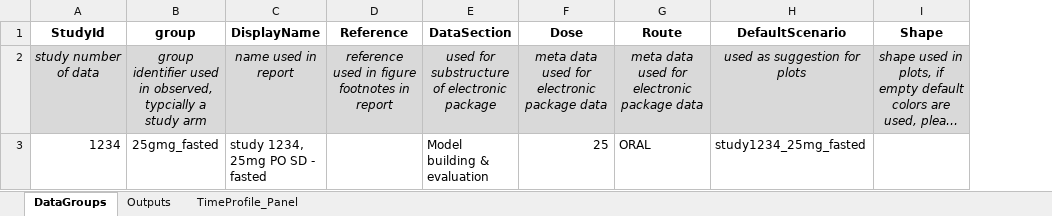
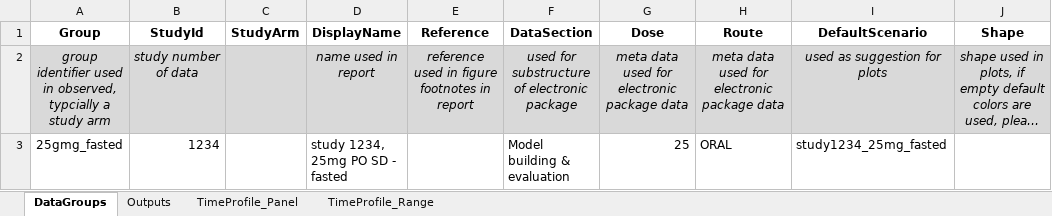
Before and after one commit to Open-Systems-Pharmacology/OSPSuite.ReportingFramework, an Excel workbook: inst/templates/templateProject/Scripts/ReportingFramework/Plots.xlsx, sheet DataGroups, drawn as a sheet; long unchanged cells end in …; values as stored, in another font and other column widths than the file's, no borders; removed rows and columns are numbered as before the commit, all else as after; the diff names each change by its address in the sheet, - before the commit and + after, or states it on an @@ line.

Commit message:
set all data fields tolower
all dat fileds to lower,
update docuemntation

```diff
--- a/inst/templates/templateProject/Scripts/ReportingFramework/Plots.xlsx (sheet DataGroups)
+++ b/inst/templates/templateProject/Scripts/ReportingFramework/Plots.xlsx (sheet DataGroups)
+sheet tab: TimeProfile_Range
+column A (Group), rows 2-3: group identifier used in observed, typcially a study arm | 25gmg_fasted
-column B (group), rows 2-3: group identifier used in observed, typcially a study arm | 25gmg_fasted
+column C (StudyArm), empty
```
Also changed, not shown: sheet Outputs, inst/templates/templateProject/Scripts/ReportingFramework/ProjectConfiguration.xlsx, inst/templates/templateProject/Scripts/ReportingFramework/dataImportConfiguration.xlsx, 27 other files.
